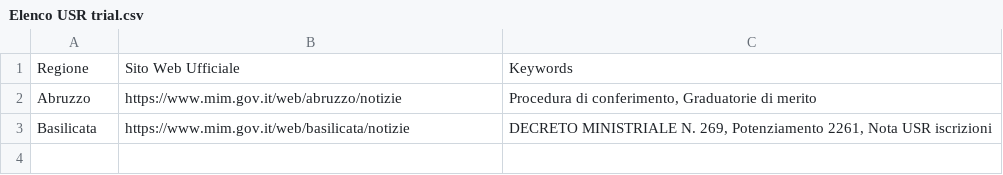
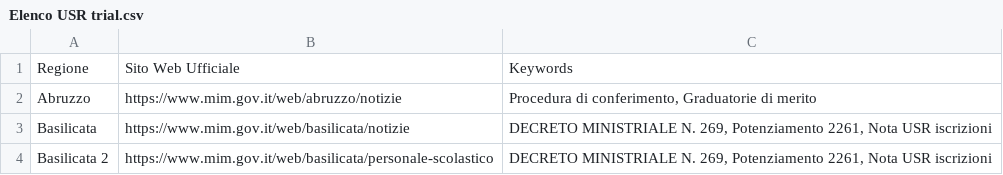
Before and after one commit to olusegunajibola/scraper-notifier, a CSV file: Elenco USR trial.csv, drawn as a sheet.

```diff
--- a/Elenco USR trial.csv
+++ b/Elenco USR trial.csv
@@ -3 +3,2 @@ Abruzzo,https://www.mim.gov.it/web/abruzzo/notizie,"Procedura di conferimento, G
 Basilicata,https://www.mim.gov.it/web/basilicata/notizie,"DECRETO MINISTRIALE N. 269, Potenziamento 2261, Nota USR iscrizioni"
+Basilicata 2,https://www.mim.gov.it/web/basilicata/personale-scolastico,"DECRETO MINISTRIALE N. 269, Potenziamento 2261, Nota USR iscrizioni"
```
Also changed, not shown: 3 other files.
